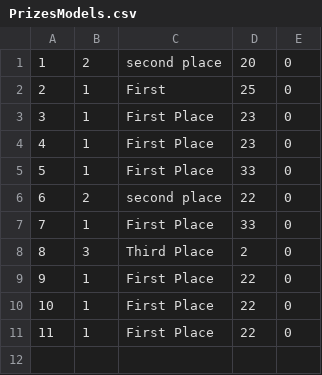
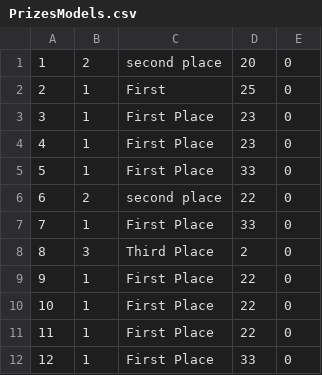
Before and after one commit to RiccoSuave/tournamenttracker, a CSV file: PrizesModels.csv, drawn as a sheet.

```diff
--- a/PrizesModels.csv
+++ b/PrizesModels.csv
@@ -11 +11,2 @@
 11,1,First Place,22,0
+12,1,First Place,33,0
```
Also changed, not shown: MatchupEntryModel.csv, MatchupModels.csv, 6 other files.
